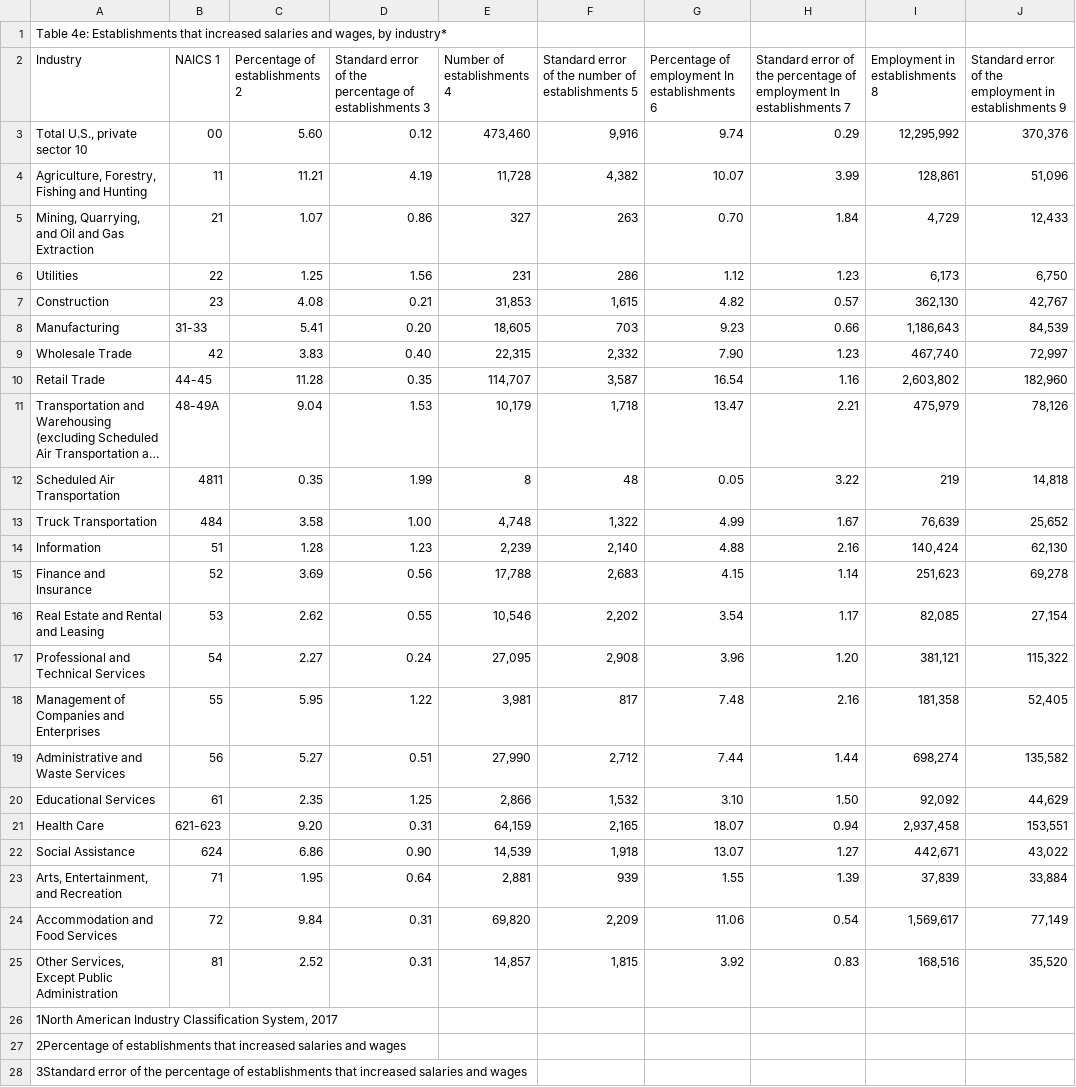
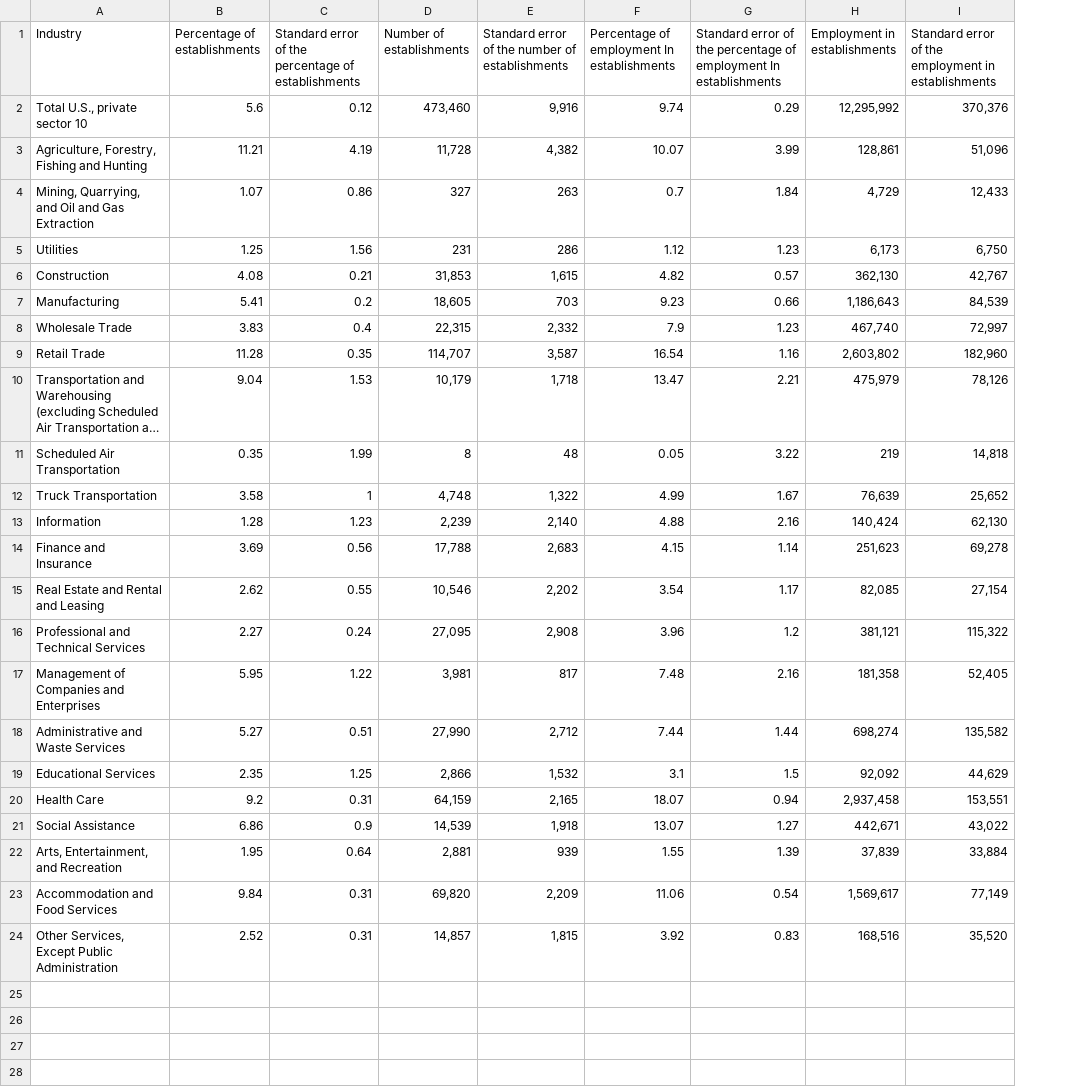
Before and after one commit to Quezadajl/Capstone, a CSV file: Notebooks/increased_wages.csv, drawn as a sheet; only a part is shown; long unchanged cells end in …; removed rows and columns are numbered as before the commit, all else as after; the diff covers the shown part only; the diff names each change by its address in the sheet, - before the commit and + after, or states it on an @@ line.

```diff
--- a/Notebooks/increased_wages.csv
+++ b/Notebooks/increased_wages.csv
-column B (NAICS 1), rows 3-25: 00 | 11 | 21 | 22 | 23 | 31-33 | 42 | 44-45 | 48-49A | 4811 | 484 | 51 | 52 | 53 | 54 | 55 | 56 | 61 | 621-623 | 624 | 71 | 72 | 81
-row 1: Table 4e: Establishments that increased salaries and wages, by industry*
-B1: Percentage of establishments 2
+B1: Percentage of establishments
-C1: …of establishments 3
+C1: …of establishments
-D1: Number of establishments 4
+D1: Number of establishments
-E1: …of establishments 5
+E1: …of establishments
-F1: Percentage of employment In establishments 6
+F1: Percentage of employment In establishments
-G1: …In establishments 7
+G1: …In establishments
-H1: Employment in establishments 8
+H1: Employment in establishments
-I1: …in establishments 9
+I1: …in establishments
-B2 (Percentage of establishments): 5.60
+B2 (Percentage of establishments): 5.6
-F4: 0.70
+F4: 0.7
-C7: 0.20
+C7: 0.2
-C8: 0.40
+C8: 0.4
-F8: 7.90
+F8: 7.9
-C12: 1.00
+C12: 1
-G16: 1.20
+G16: 1.2
-F19: 3.10
+F19: 3.1
-G19: 1.50
+G19: 1.5
-B20 (Percentage of establishments): 9.20
+B20 (Percentage of establishments): 9.2
-C21: 0.90
+C21: 0.9
-row 26: 1North American Industry Classification System, 2017
-row 27: 2Percentage of establishments that increased salaries and wages
-row 28: 3Standard error of the percentage of establishments that increased salaries and wages
```
Also changed, not shown: 8 removed rows elsewhere in this file, Notebooks/decreased_wages.csv, Notebooks/increased_telework.csv, 4 other files.
